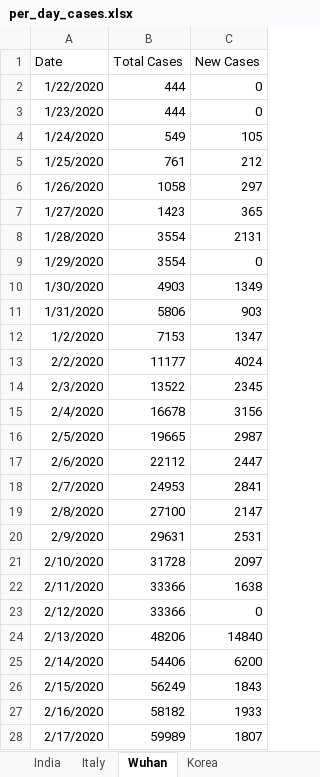
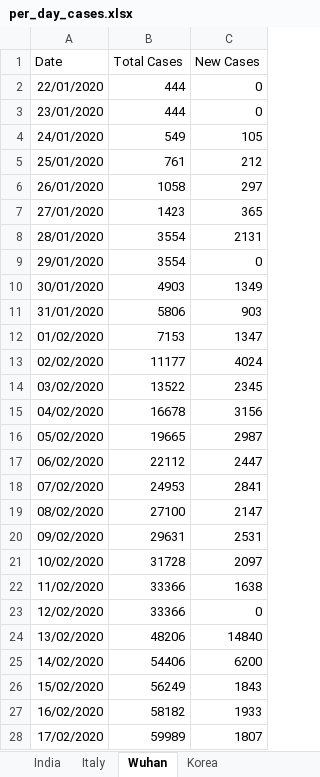
Before and after one commit to HarakaRisasi/python_code, an Excel workbook: statistics_and_probability/data_for_projects/COVID-19-Time-Series-Forecasting-with-Data-Analysis-master/per_day_cases.xlsx, sheet Wuhan, drawn as a sheet; only a part is shown; values as stored, in another font and other column widths than the file's, no borders; the diff covers the shown part only; the diff names each change by its address in the sheet, - before the commit and + after, or states it on an @@ line.

```diff
--- a/statistics_and_probability/data_for_projects/COVID-19-Time-Series-Forecasting-with-Data-Analysis-master/per_day_cases.xlsx (sheet Wuhan)
+++ b/statistics_and_probability/data_for_projects/COVID-19-Time-Series-Forecasting-with-Data-Analysis-master/per_day_cases.xlsx (sheet Wuhan)
-A2 (Date): 1/22/2020
+A2 (Date): 22/01/2020
-A3 (Date): 1/23/2020
+A3 (Date): 23/01/2020
-A4 (Date): 1/24/2020
+A4 (Date): 24/01/2020
-A5 (Date): 1/25/2020
+A5 (Date): 25/01/2020
-A6 (Date): 1/26/2020
+A6 (Date): 26/01/2020
-A7 (Date): 1/27/2020
+A7 (Date): 27/01/2020
-A8 (Date): 1/28/2020
+A8 (Date): 28/01/2020
-A9 (Date): 1/29/2020
+A9 (Date): 29/01/2020
-A10 (Date): 1/30/2020
+A10 (Date): 30/01/2020
-A11 (Date): 1/31/2020
+A11 (Date): 31/01/2020
-A12 (Date): 1/2/2020
+A12 (Date): 01/02/2020
-A13 (Date): 2/2/2020
+A13 (Date): 02/02/2020
-A14 (Date): 2/3/2020
+A14 (Date): 03/02/2020
-A15 (Date): 2/4/2020
+A15 (Date): 04/02/2020
-A16 (Date): 2/5/2020
+A16 (Date): 05/02/2020
-A17 (Date): 2/6/2020
+A17 (Date): 06/02/2020
-A18 (Date): 2/7/2020
+A18 (Date): 07/02/2020
-A19 (Date): 2/8/2020
+A19 (Date): 08/02/2020
-A20 (Date): 2/9/2020
+A20 (Date): 09/02/2020
-A21 (Date): 2/10/2020
+A21 (Date): 10/02/2020
-A22 (Date): 2/11/2020
+A22 (Date): 11/02/2020
-A23 (Date): 2/12/2020
+A23 (Date): 12/02/2020
-A24 (Date): 2/13/2020
+A24 (Date): 13/02/2020
-A25 (Date): 2/14/2020
+A25 (Date): 14/02/2020
-A26 (Date): 2/15/2020
+A26 (Date): 15/02/2020
-A27 (Date): 2/16/2020
+A27 (Date): 16/02/2020
-A28 (Date): 2/17/2020
+A28 (Date): 17/02/2020
```
Also changed, not shown: 32 edited cells elsewhere in this sheet, sheet Korea, sheet India, sheet Italy, 3 other files.
